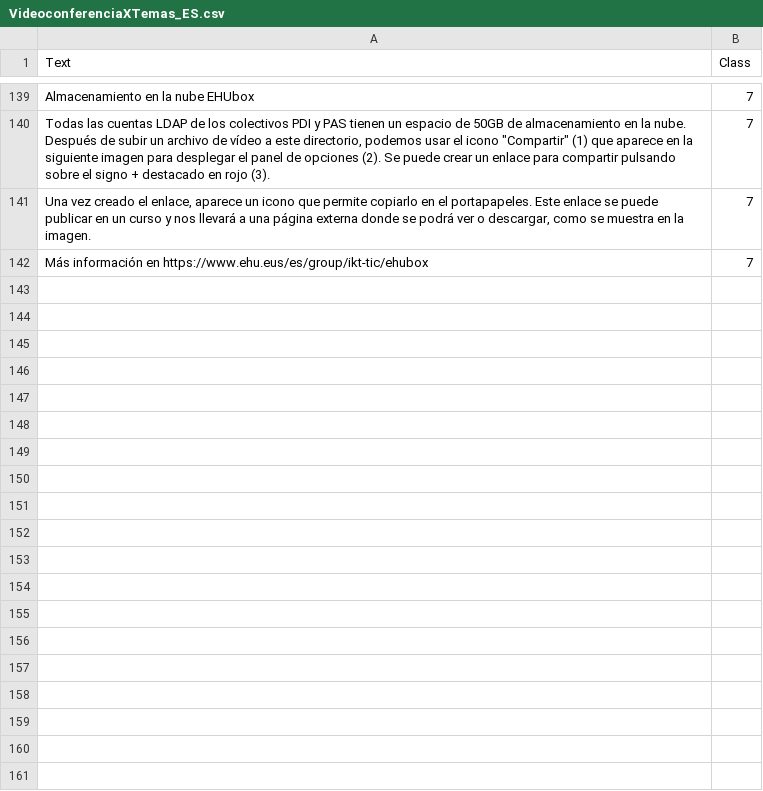
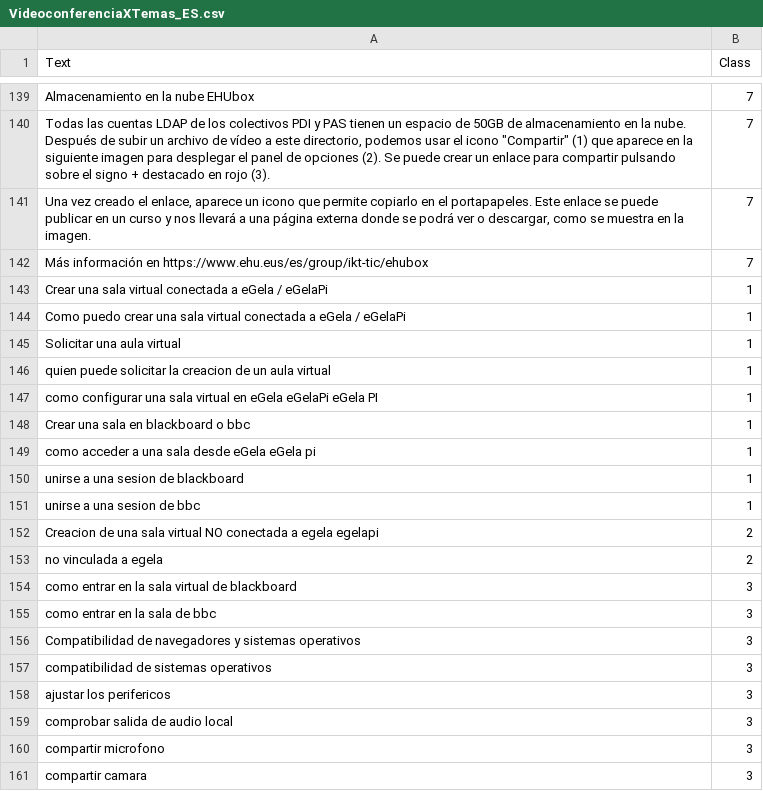
Before and after one commit to nereamonas/chatbot, a CSV file: archivos/csv/VideoconferenciaXTemas_ES.csv, drawn as a sheet; only a part is shown, gaps mark what is left out; the diff covers the shown part only.

```diff
--- a/archivos/csv/VideoconferenciaXTemas_ES.csv
+++ b/archivos/csv/VideoconferenciaXTemas_ES.csv
@@ -142 +142,20 @@ Almacenamiento en la nube EHUbox,7
 Más información en https://www.ehu.eus/es/group/ikt-tic/ehubox,7
+Crear una sala virtual conectada a eGela / eGelaPi,1
+Como puedo crear una sala virtual conectada a eGela / eGelaPi,1
+Solicitar una aula virtual,1
+quien puede solicitar la creacion de un aula virtual,1
+como configurar una sala virtual en eGela eGelaPi eGela PI,1
+Crear una sala en blackboard o bbc,1
+como acceder a una sala desde eGela eGela pi,1
+unirse a una sesion de blackboard,1
+unirse a una sesion de bbc,1
+Creacion de una sala virtual NO conectada a egela egelapi,2
+no vinculada a egela,2
+como entrar en la sala virtual de blackboard,3
+como entrar en la sala de bbc,3
+Compatibilidad de navegadores y sistemas operativos,3
+compatibilidad de sistemas operativos,3
+ajustar los perifericos,3
+comprobar salida de audio local,3
+compartir microfono,3
+compartir camara,3
```
Also changed, not shown: 45 added rows elsewhere in this file, archivos/csv/CuestionariosXTemas_ES.csv, archivos/csv/concatenate.csv, 17 other files.
